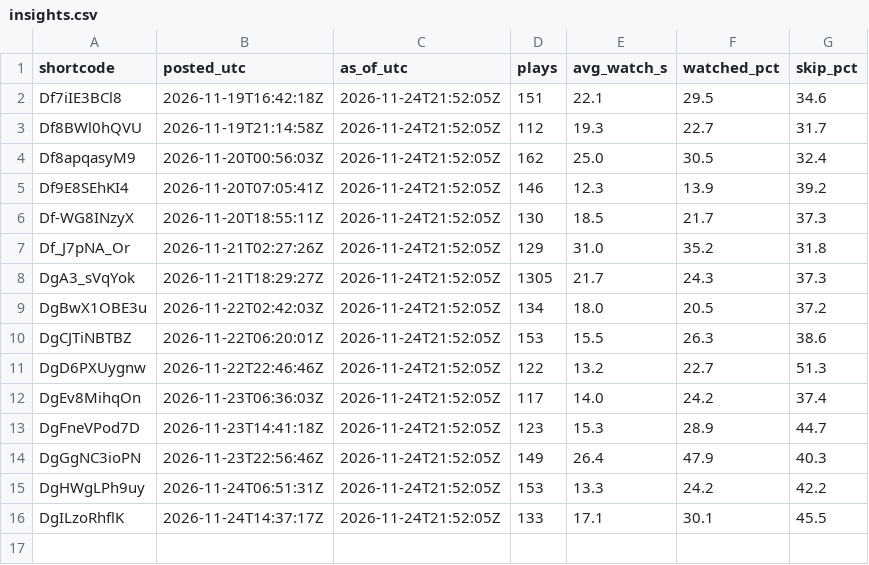
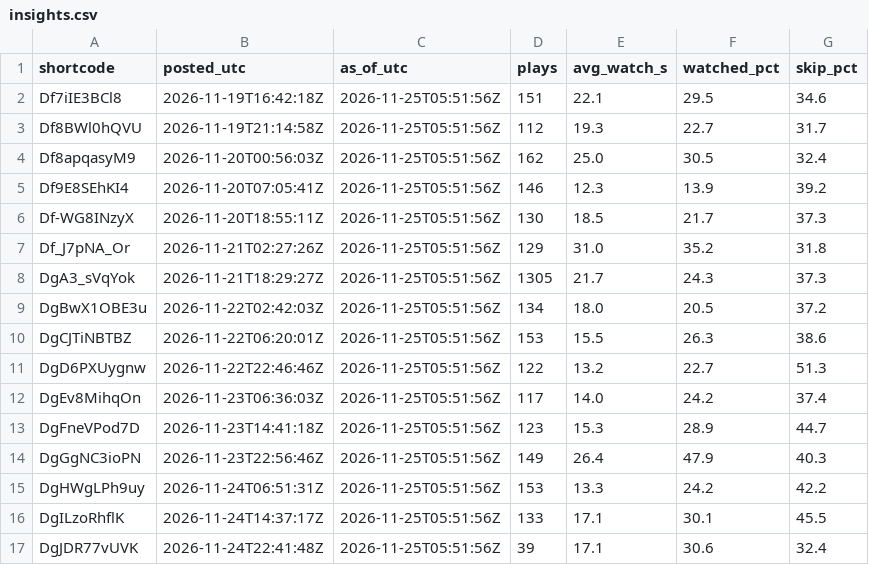
Before and after one commit to lamhy1994/ahead-story-reels, a CSV file: trends/insights.csv, drawn as a sheet.

```diff
--- a/trends/insights.csv
+++ b/trends/insights.csv
@@ -1,16 +1,17 @@
 shortcode,posted_utc,as_of_utc,plays,avg_watch_s,watched_pct,skip_pct
-Df7iIE3BCl8,2026-11-19T16:42:18Z,2026-11-24T21:52:05Z,151,22.1,29.5,34.6
-Df8BWl0hQVU,2026-11-19T21:14:58Z,2026-11-24T21:52:05Z,112,19.3,22.7,31.7
-Df8apqasyM9,2026-11-20T00:56:03Z,2026-11-24T21:52:05Z,162,25.0,30.5,32.4
-Df9E8SEhKI4,2026-11-20T07:05:41Z,2026-11-24T21:52:05Z,146,12.3,13.9,39.2
-Df-WG8INzyX,2026-11-20T18:55:11Z,2026-11-24T21:52:05Z,130,18.5,21.7,37.3
-Df_J7pNA_Or,2026-11-21T02:27:26Z,2026-11-24T21:52:05Z,129,31.0,35.2,31.8
-DgA3_sVqYok,2026-11-21T18:29:27Z,2026-11-24T21:52:05Z,1305,21.7,24.3,37.3
-DgBwX1OBE3u,2026-11-22T02:42:03Z,2026-11-24T21:52:05Z,134,18.0,20.5,37.2
-DgCJTiNBTBZ,2026-11-22T06:20:01Z,2026-11-24T21:52:05Z,153,15.5,26.3,38.6
-DgD6PXUygnw,2026-11-22T22:46:46Z,2026-11-24T21:52:05Z,122,13.2,22.7,51.3
-DgEv8MihqOn,2026-11-23T06:36:03Z,2026-11-24T21:52:05Z,117,14.0,24.2,37.4
-DgFneVPod7D,2026-11-23T14:41:18Z,2026-11-24T21:52:05Z,123,15.3,28.9,44.7
-DgGgNC3ioPN,2026-11-23T22:56:46Z,2026-11-24T21:52:05Z,149,26.4,47.9,40.3
-DgHWgLPh9uy,2026-11-24T06:51:31Z,2026-11-24T21:52:05Z,153,13.3,24.2,42.2
-DgILzoRhflK,2026-11-24T14:37:17Z,2026-11-24T21:52:05Z,133,17.1,30.1,45.5
+Df7iIE3BCl8,2026-11-19T16:42:18Z,2026-11-25T05:51:56Z,151,22.1,29.5,34.6
+Df8BWl0hQVU,2026-11-19T21:14:58Z,2026-11-25T05:51:56Z,112,19.3,22.7,31.7
+Df8apqasyM9,2026-11-20T00:56:03Z,2026-11-25T05:51:56Z,162,25.0,30.5,32.4
+Df9E8SEhKI4,2026-11-20T07:05:41Z,2026-11-25T05:51:56Z,146,12.3,13.9,39.2
+Df-WG8INzyX,2026-11-20T18:55:11Z,2026-11-25T05:51:56Z,130,18.5,21.7,37.3
+Df_J7pNA_Or,2026-11-21T02:27:26Z,2026-11-25T05:51:56Z,129,31.0,35.2,31.8
+DgA3_sVqYok,2026-11-21T18:29:27Z,2026-11-25T05:51:56Z,1305,21.7,24.3,37.3
+DgBwX1OBE3u,2026-11-22T02:42:03Z,2026-11-25T05:51:56Z,134,18.0,20.5,37.2
+DgCJTiNBTBZ,2026-11-22T06:20:01Z,2026-11-25T05:51:56Z,153,15.5,26.3,38.6
+DgD6PXUygnw,2026-11-22T22:46:46Z,2026-11-25T05:51:56Z,122,13.2,22.7,51.3
+DgEv8MihqOn,2026-11-23T06:36:03Z,2026-11-25T05:51:56Z,117,14.0,24.2,37.4
+DgFneVPod7D,2026-11-23T14:41:18Z,2026-11-25T05:51:56Z,123,15.3,28.9,44.7
+DgGgNC3ioPN,2026-11-23T22:56:46Z,2026-11-25T05:51:56Z,149,26.4,47.9,40.3
+DgHWgLPh9uy,2026-11-24T06:51:31Z,2026-11-25T05:51:56Z,153,13.3,24.2,42.2
+DgILzoRhflK,2026-11-24T14:37:17Z,2026-11-25T05:51:56Z,133,17.1,30.1,45.5
+DgJDR77vUVK,2026-11-24T22:41:48Z,2026-11-25T05:51:56Z,39,17.1,30.6,32.4
```
Also changed, not shown: 1 other file.
